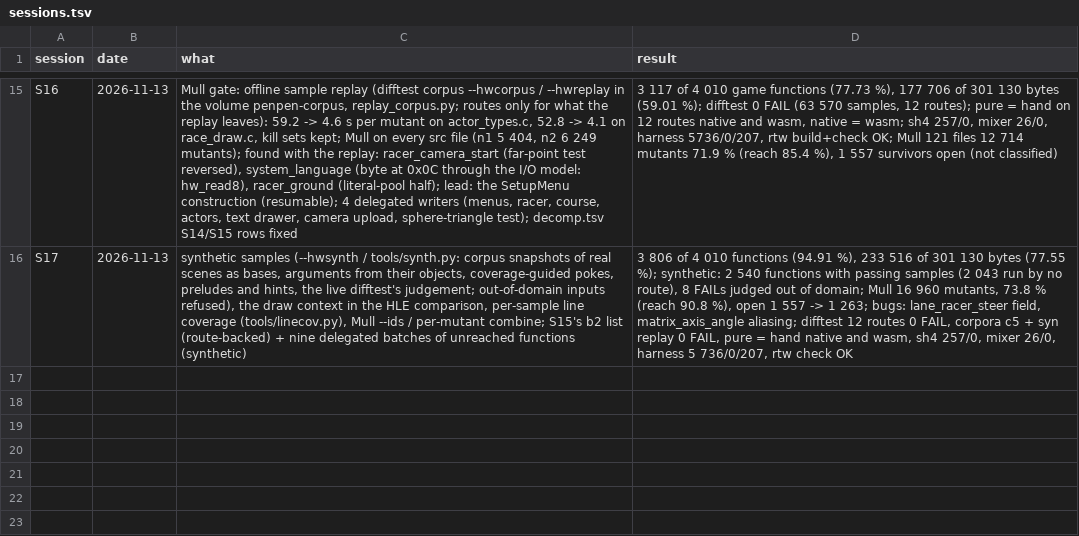
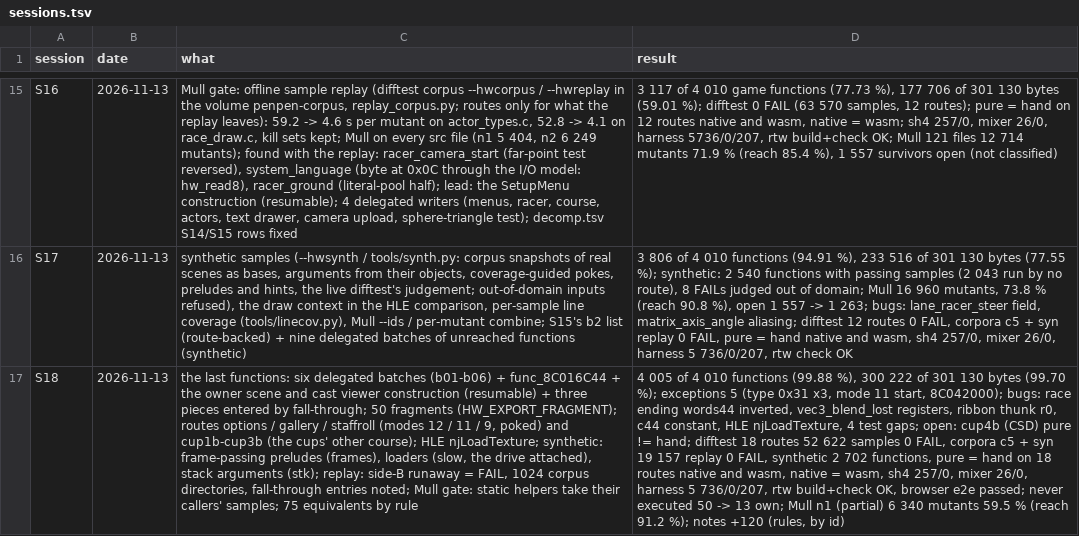
Before and after one commit to Sorikairox/penpen-web, a TSV file: docs/progress/sessions.tsv, drawn as a sheet; only a part is shown, gaps mark what is left out; the diff names each change by its address in the sheet, - before the commit and + after, or states it on an @@ line.

```diff
--- a/docs/progress/sessions.tsv
+++ b/docs/progress/sessions.tsv
+row 17: S18 | 2026-11-13 | the last functions: six delegated batches (b01-b06) + func_8C016C44 + the owner scene and cast viewer construction (resumable) + three pieces entered by fall-through; 50 fragments (HW_EXPORT_FRAGMENT); routes options / gallery / staffroll (modes 12 / 11 / 9, poked) and cup1b-cup3b (the cups' other course); HLE njLoadTexture; synthetic: frame-passing preludes (frames), loaders (slow, the drive attached), stack arguments (stk); replay: side-B runaway = FAIL, 1024 corpus directories, fall-through entries noted; Mull gate: static helpers take their callers' samples; 75 equivalents by rule | 4 005 of 4 010 functions (99.88 %), 300 222 of 301 130 bytes (99.70 %); exceptions 5 (type 0x31 x3, mode 11 start, 8C042000); bugs: race ending words44 inverted, vec3_blend_lost registers, ribbon thunk r0, c44 constant, HLE njLoadTexture, 4 test gaps; open: cup4b (CSD) pure != hand; difftest 18 routes 52 622 samples 0 FAIL, corpora c5 + syn 19 157 replay 0 FAIL, synthetic 2 702 functions, pure = hand on 18 routes native and wasm, native = wasm, sh4 257/0, mixer 26/0, harness 5 736/0/207, rtw build+check OK, browser e2e passed; never executed 50 -> 13 own; Mull n1 (partial) 6 340 mutants 59.5 % (reach 91.2 %); notes +120 (rules, by id)
```
Also changed, not shown: docs/progress/synth_coverage.tsv, 2 other files.
